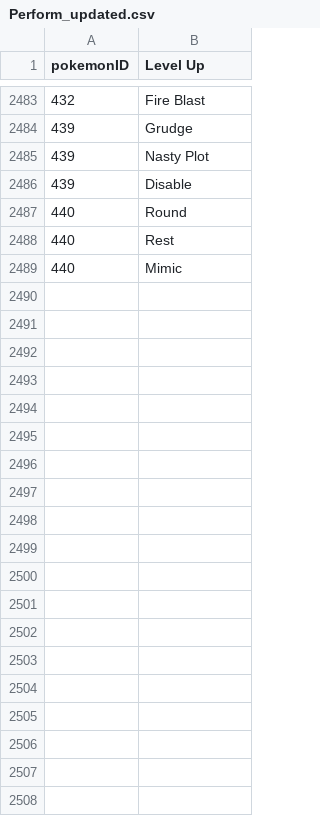
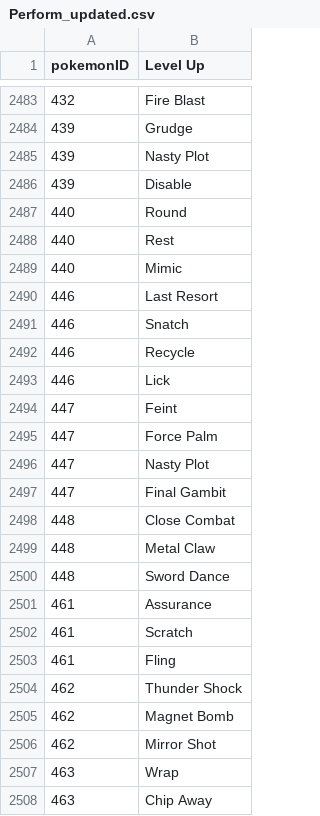
Before and after one commit to abrines4/Pokedex, a CSV file: Perform_updated.csv, drawn as a sheet; only a part is shown, gaps mark what is left out; the diff covers the shown part only; the diff names each change by its address in the sheet, - before the commit and + after, or states it on an @@ line.

```diff
--- a/Perform_updated.csv
+++ b/Perform_updated.csv
+row 2490: 446 | Last Resort
+row 2491: 446 | Snatch
+row 2492: 446 | Recycle
+row 2493: 446 | Lick
+row 2494: 447 | Feint
+row 2495: 447 | Force Palm
+row 2496: 447 | Nasty Plot
+row 2497: 447 | Final Gambit
+row 2498: 448 | Close Combat
+row 2499: 448 | Metal Claw
+row 2500: 448 | Sword Dance
+row 2501: 461 | Assurance
+row 2502: 461 | Scratch
+row 2503: 461 | Fling
+row 2504: 462 | Thunder Shock
+row 2505: 462 | Magnet Bomb
+row 2506: 462 | Mirror Shot
+row 2507: 463 | Wrap
+row 2508: 463 | Chip Away
```
Also changed, not shown: 75 added rows elsewhere in this file, Learn_updated.csv, 1 other file.
